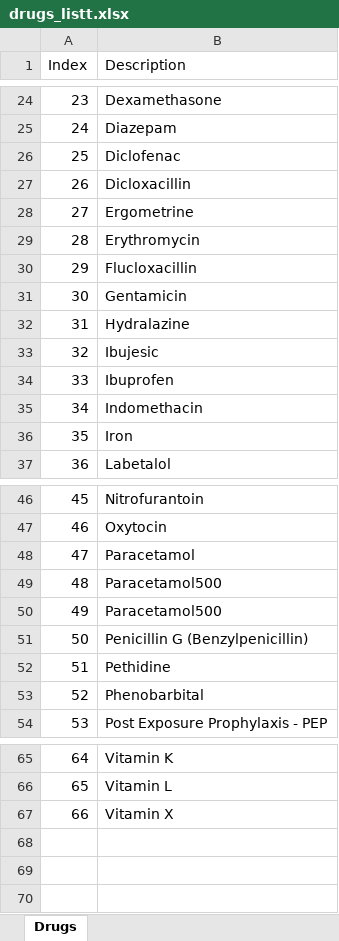
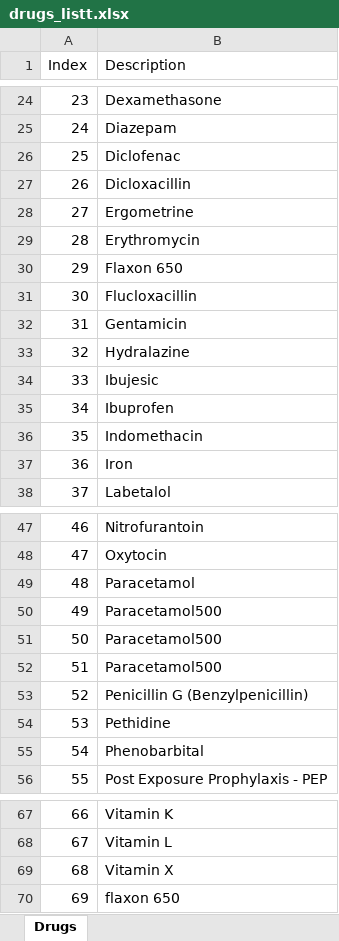
Before and after one commit to HerikaAFIDigital/sda_cms, an Excel workbook: drugs_listt.xlsx, sheet Drugs, drawn as a sheet; only a part is shown, gaps mark what is left out; values as stored, in another font and other column widths than the file's, no borders; addresses are those after the commit; the diff names each change by its address in the sheet, - before the commit and + after, or states it on an @@ line.

```diff
--- a/drugs_listt.xlsx (sheet Drugs)
+++ b/drugs_listt.xlsx (sheet Drugs)
+row 30: 29 | Flaxon 650
@@ column A (Index) renumbered between rows 31 and 69 @@
+row 52: 51 | Paracetamol500
+row 70: 69 | flaxon 650
```
Also changed, not shown: 5 other files.
